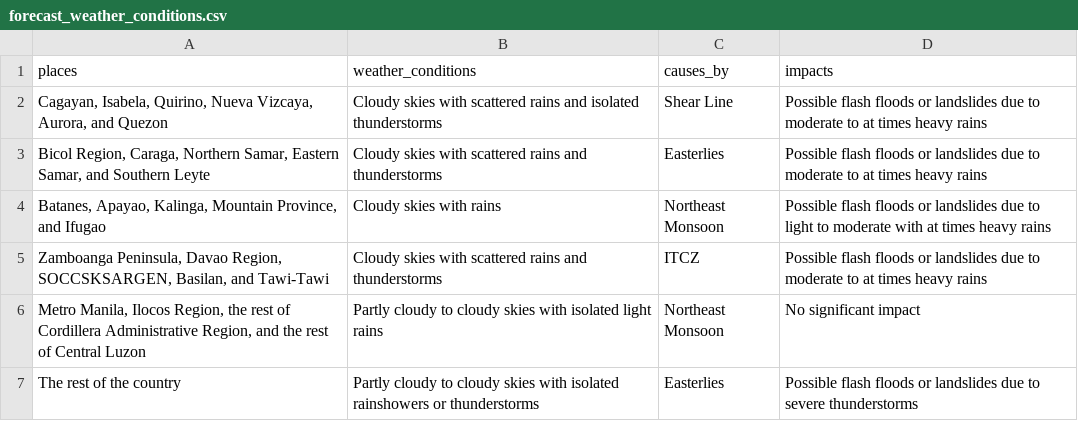
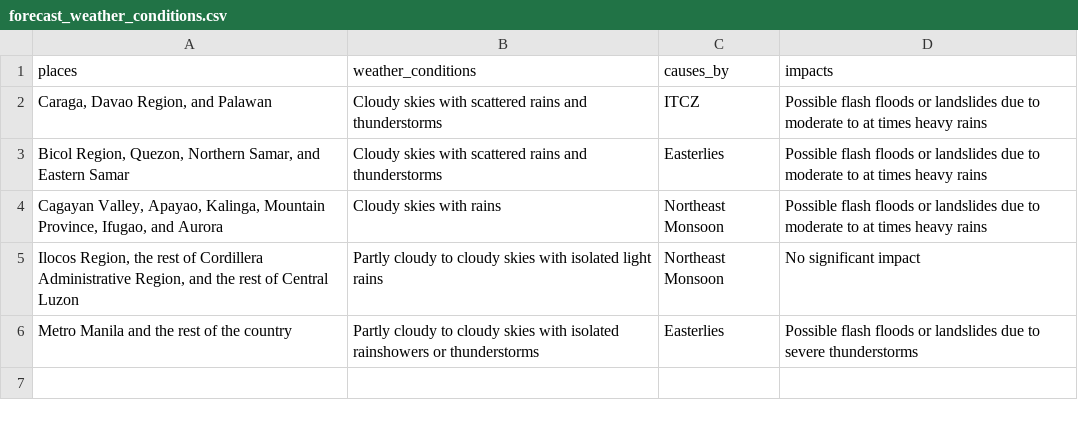
Before and after one commit to christianebacani/PAGASA-Weather-Data-Pipeline, a CSV file: data/stage/daily_weather_forecast/forecast_weather_conditions.csv, drawn as a sheet.

```diff
--- a/data/stage/daily_weather_forecast/forecast_weather_conditions.csv
+++ b/data/stage/daily_weather_forecast/forecast_weather_conditions.csv
@@ -1,7 +1,6 @@
 places,weather_conditions,causes_by,impacts
-"Cagayan, Isabela, Quirino, Nueva Vizcaya, Aurora, and Quezon",Cloudy skies with scattered rains and isolated thunderstorms,Shear Line,Possible flash floods or landslides due to moderate to at times heavy rains
-"Bicol Region, Caraga, Northern Samar, Eastern Samar, and Southern Leyte",Cloudy skies with scattered rains and thunderstorms,Easterlies,Possible flash floods or landslides due to moderate to at times heavy rains
-"Batanes, Apayao, Kalinga, Mountain Province, and Ifugao",Cloudy skies with rains,Northeast Monsoon,Possible flash floods or landslides due to light to moderate with at times heavy rains
-"Zamboanga Peninsula, Davao Region, SOCCSKSARGEN, Basilan, and Tawi-Tawi",Cloudy skies with scattered rains and thunderstorms,ITCZ,Possible flash floods or landslides due to moderate to at times heavy rains
-"Metro Manila, Ilocos Region, the rest of Cordillera Administrative Region, and the rest of Central Luzon",Partly cloudy to cloudy skies with isolated light rains,Northeast Monsoon,No significant impact
-The rest of the country,Partly cloudy to cloudy skies with isolated rainshowers or thunderstorms,Easterlies,Possible flash floods or landslides due to severe thunderstorms
+"Caraga, Davao Region, and Palawan",Cloudy skies with scattered rains and thunderstorms,ITCZ,Possible flash floods or landslides due to moderate to at times heavy rains
+"Bicol Region, Quezon, Northern Samar, and Eastern Samar",Cloudy skies with scattered rains and thunderstorms,Easterlies,Possible flash floods or landslides due to moderate to at times heavy rains
+"Cagayan Valley, Apayao, Kalinga, Mountain Province, Ifugao, and Aurora",Cloudy skies with rains,Northeast Monsoon,Possible flash floods or landslides due to moderate to at times heavy rains
+"Ilocos Region, the rest of Cordillera Administrative Region, and the rest of Central Luzon",Partly cloudy to cloudy skies with isolated light rains,Northeast Monsoon,No significant impact
+Metro Manila and the rest of the country,Partly cloudy to cloudy skies with isolated rainshowers or thunderstorms,Easterlies,Possible flash floods or landslides due to severe thunderstorms
```
Also changed, not shown: data/stage/daily_weather_forecast/forecast_wind_and_coastal_water_conditions.csv, data/stage/daily_weather_forecast/temperature_and_relative_humidity.csv, 2 other files.
